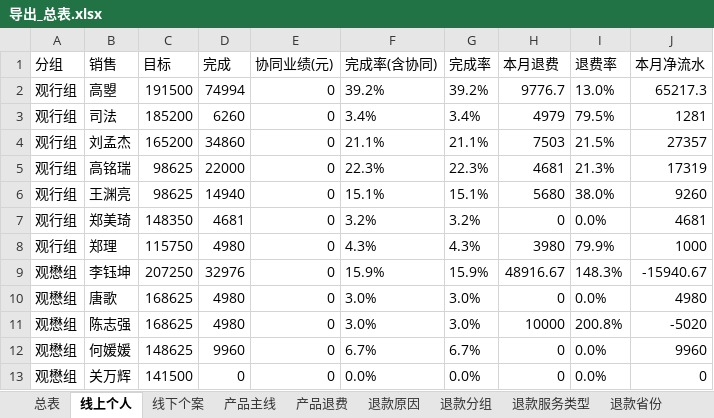
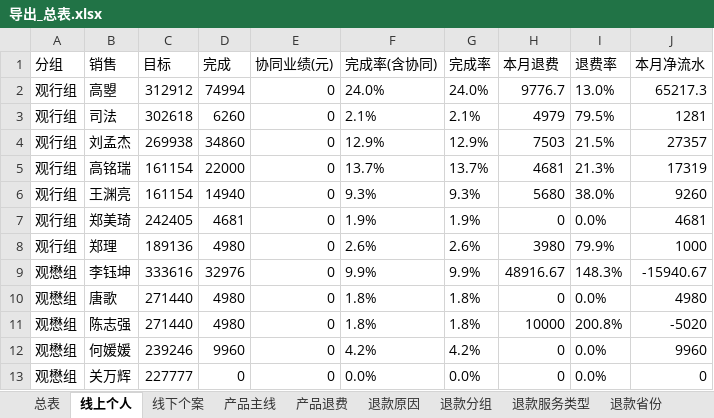
Before and after one commit to fannyqian/my-dashbord-for-guanxin, an Excel workbook: 导出_总表.xlsx, sheet 线上个人, drawn as a sheet; only a part is shown; values as stored, in another font and other column widths than the file's, no borders; the diff covers the shown part only; the diff names each change by its address in the sheet, - before the commit and + after, or states it on an @@ line.

```diff
--- a/导出_总表.xlsx (sheet 线上个人)
+++ b/导出_总表.xlsx (sheet 线上个人)
-C2 (目标): 191500
+C2 (目标): 312912
-F2 (完成率(含协同)): 39.2%
+F2 (完成率(含协同)): 24.0%
-G2 (完成率): 39.2%
+G2 (完成率): 24.0%
-C3 (目标): 185200
+C3 (目标): 302618
-F3 (完成率(含协同)): 3.4%
+F3 (完成率(含协同)): 2.1%
-G3 (完成率): 3.4%
+G3 (完成率): 2.1%
-C4 (目标): 165200
+C4 (目标): 269938
-F4 (完成率(含协同)): 21.1%
+F4 (完成率(含协同)): 12.9%
-G4 (完成率): 21.1%
+G4 (完成率): 12.9%
-C5:C6 (目标): 98625
+C5:C6 (目标): 161154
-F5 (完成率(含协同)): 22.3%
+F5 (完成率(含协同)): 13.7%
-G5 (完成率): 22.3%
+G5 (完成率): 13.7%
-F6 (完成率(含协同)): 15.1%
+F6 (完成率(含协同)): 9.3%
-G6 (完成率): 15.1%
+G6 (完成率): 9.3%
-C7 (目标): 148350
+C7 (目标): 242405
-F7 (完成率(含协同)): 3.2%
+F7 (完成率(含协同)): 1.9%
-G7 (完成率): 3.2%
+G7 (完成率): 1.9%
-C8 (目标): 115750
+C8 (目标): 189136
-F8 (完成率(含协同)): 4.3%
+F8 (完成率(含协同)): 2.6%
-G8 (完成率): 4.3%
+G8 (完成率): 2.6%
-C9 (目标): 207250
+C9 (目标): 333616
-F9 (完成率(含协同)): 15.9%
+F9 (完成率(含协同)): 9.9%
-G9 (完成率): 15.9%
+G9 (完成率): 9.9%
-C10:C11 (目标): 168625
+C10:C11 (目标): 271440
-F10:F11 (完成率(含协同)): 3.0%
+F10:F11 (完成率(含协同)): 1.8%
-G10:G11 (完成率): 3.0%
+G10:G11 (完成率): 1.8%
-C12 (目标): 148625
+C12 (目标): 239246
-F12 (完成率(含协同)): 6.7%
+F12 (完成率(含协同)): 4.2%
-G12 (完成率): 6.7%
+G12 (完成率): 4.2%
-C13 (目标): 141500
+C13 (目标): 227777
```
Also changed, not shown: 61 edited cells elsewhere in this sheet, sheet 总表, 产品分析_导出.xlsx, 导出_总表_10月.xlsx, 6 other files.
